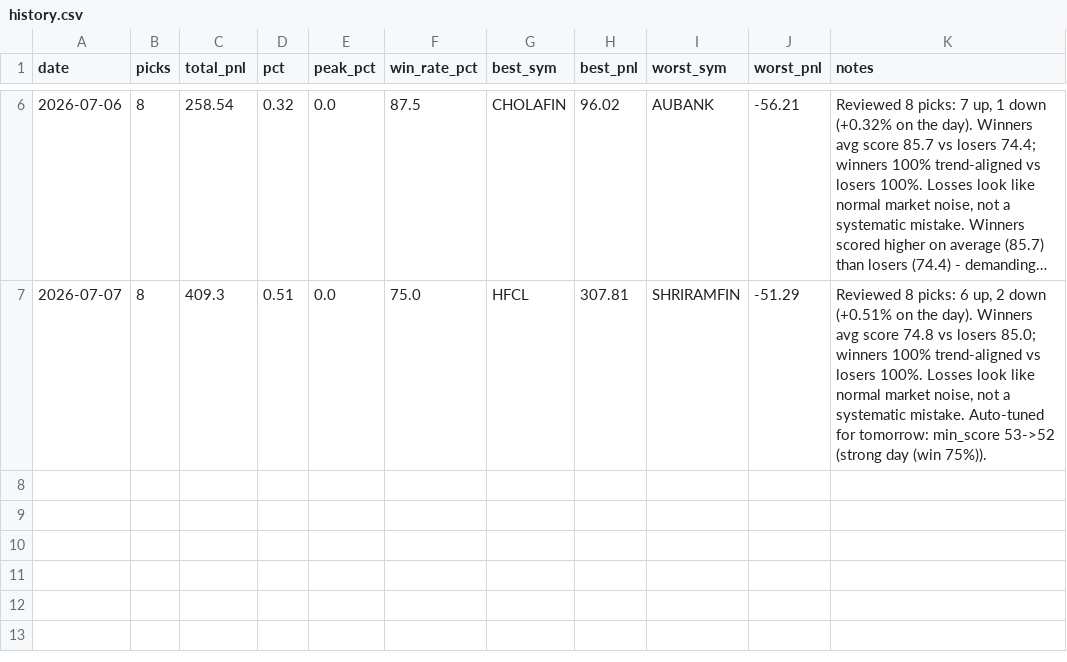
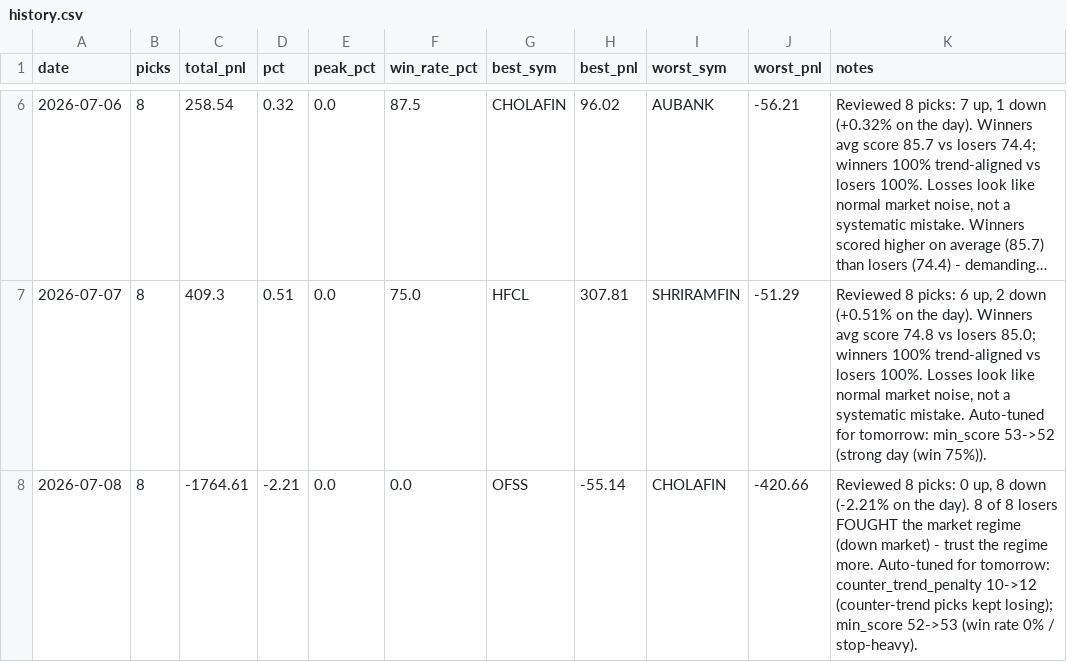
Before and after one commit to Arnav2412/trading-bot, a CSV file: reports/history.csv, drawn as a sheet; only a part is shown, gaps mark what is left out; long unchanged cells end in ….

```diff
--- a/reports/history.csv
+++ b/reports/history.csv
@@ -7 +7,2 @@ date,picks,total_pnl,pct,peak_pct,win_rate_pct,best_sym,best_pnl,worst_sym,worst
 2026-07-07,8,409.3,0.51,0.0,75.0,HFCL,307.81,SHRIRAMFIN,-51.29,"Reviewed 8 picks: 6 up, 2 down (+0.51% on the day). Winners avg score 74.8 vs losers 85.0; winners 100% trend-aligned vs losers 100%. Losses look like normal market noise, not a systematic mistake. Auto-tuned for tomorrow: min_score 53->52 (strong day (win 75%))."
+2026-07-08,8,-1764.61,-2.21,0.0,0.0,OFSS,-55.14,CHOLAFIN,-420.66,"Reviewed 8 picks: 0 up, 8 down (-2.21% on the day). 8 of 8 losers FOUGHT the market regime (down market) - trust the regime more. Auto-tuned for tomorrow: counter_trend_penalty 10->12 (counter-trend picks kept losing); min_score 52->53 (win rate 0% / stop-heavy)."
```
Also changed, not shown: reports/learning_log.csv, 3 other files.
